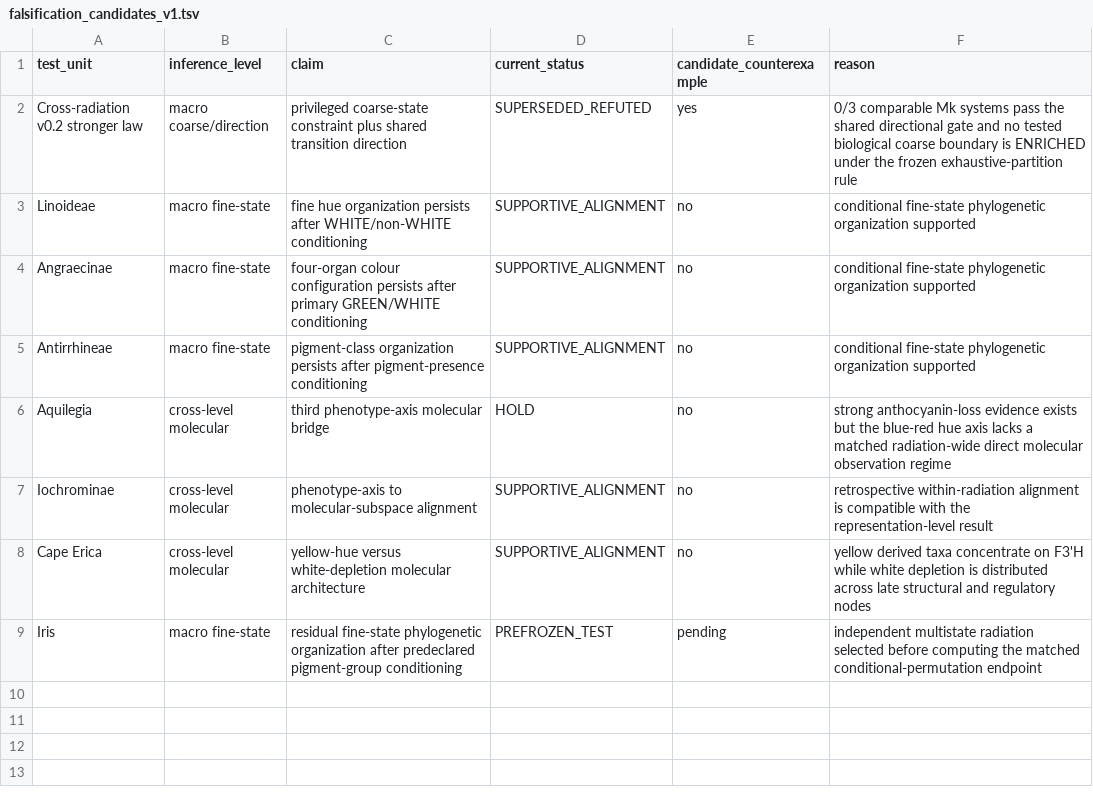
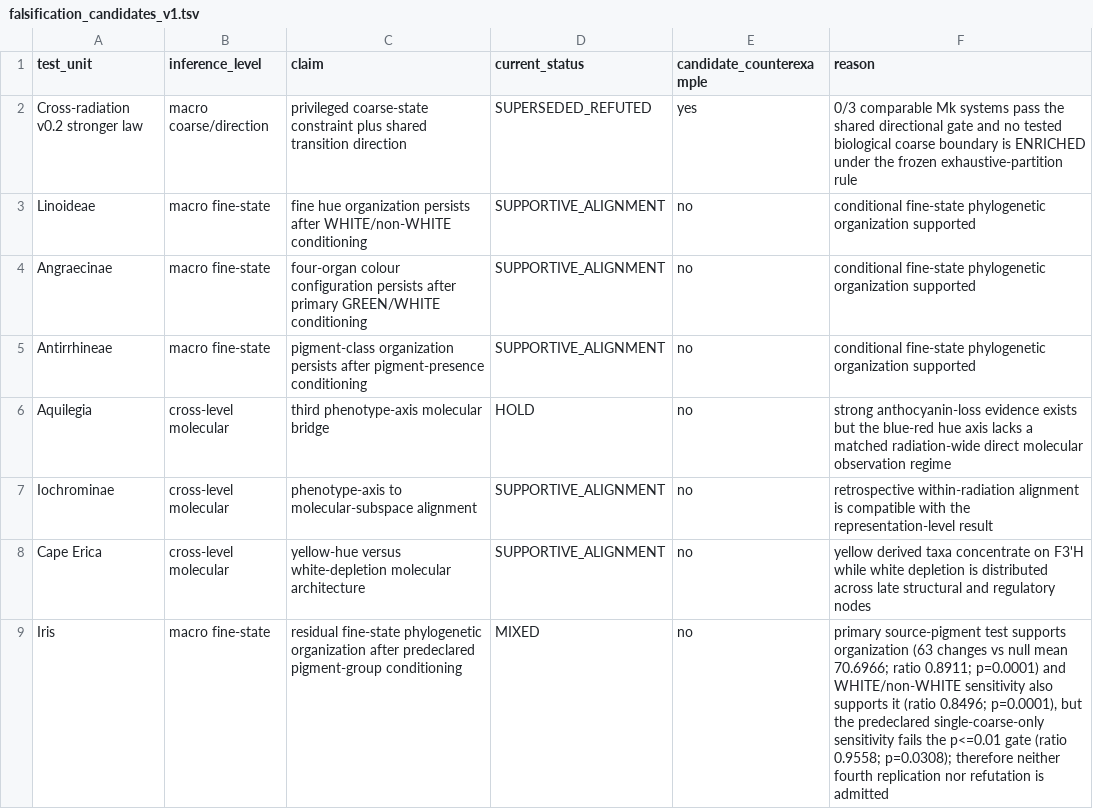
Before and after one commit to zuizui0223/chun, a TSV file: analysis/falsification_candidates_v1.tsv, drawn as a sheet.

Commit message:
Record Iris prospective fourth-radiation outcome as MIXED

```diff
--- a/analysis/falsification_candidates_v1.tsv
+++ b/analysis/falsification_candidates_v1.tsv
@@ -8,2 +8,2 @@ Iochrominae	cross-level molecular	phenotype-axis to molecular-subspace alignment
 Cape Erica	cross-level molecular	yellow-hue versus white-depletion molecular architecture	SUPPORTIVE_ALIGNMENT	no	yellow derived taxa concentrate on F3'H while white depletion is distributed across late structural and regulatory nodes
-Iris	macro fine-state	residual fine-state phylogenetic organization after predeclared pigment-group conditioning	PREFROZEN_TEST	pending	independent multistate radiation selected before computing the matched conditional-permutation endpoint
+Iris	macro fine-state	residual fine-state phylogenetic organization after predeclared pigment-group conditioning	MIXED	no	primary source-pigment test supports organization (63 changes vs null mean 70.6966; ratio 0.8911; p=0.0001) and WHITE/non-WHITE sensitivity also supports it (ratio 0.8496; p=0.0001), but the predeclared single-coarse-only sensitivity fails the p<=0.01 gate (ratio 0.9558; p=0.0308); therefore neither fourth replication nor refutation is admitted
```
